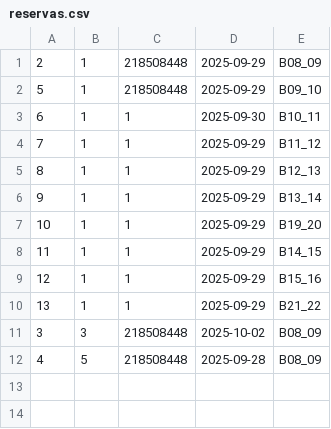
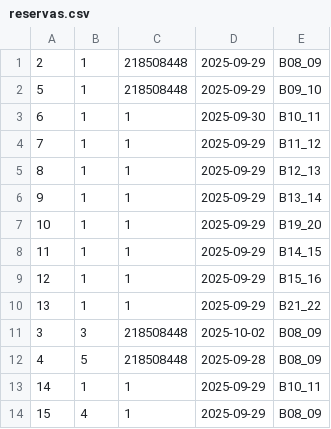
Before and after one commit to frnndo000/GestionDeActividadesDeportivas, a CSV file: data/reservas.csv, drawn as a sheet; the diff names each change by its address in the sheet, - before the commit and + after, or states it on an @@ line.

```diff
--- a/data/reservas.csv
+++ b/data/reservas.csv
+row 13: 14 | 1 | 1 | 2025-09-29 | B10_11
+row 14: 15 | 4 | 1 | 2025-09-29 | B08_09
```
Also changed, not shown: 6 other files.
